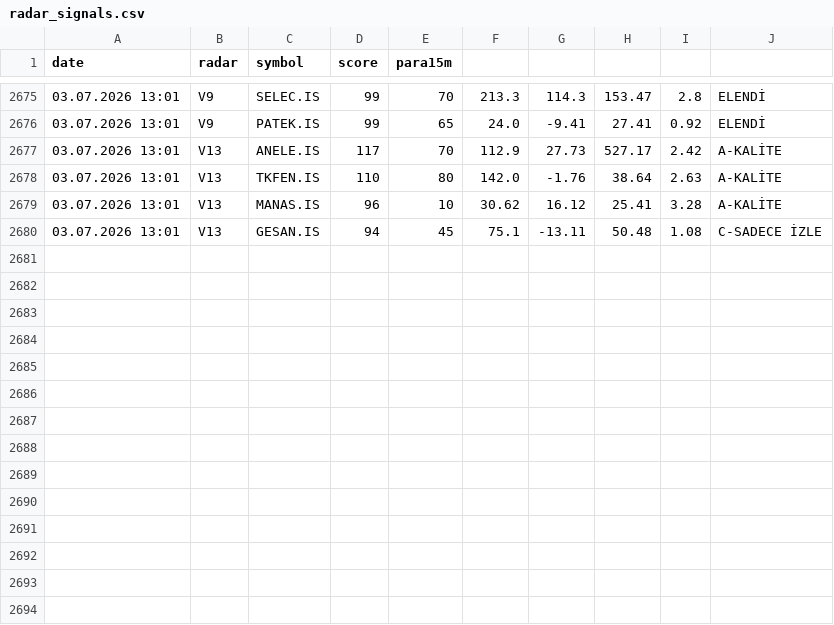
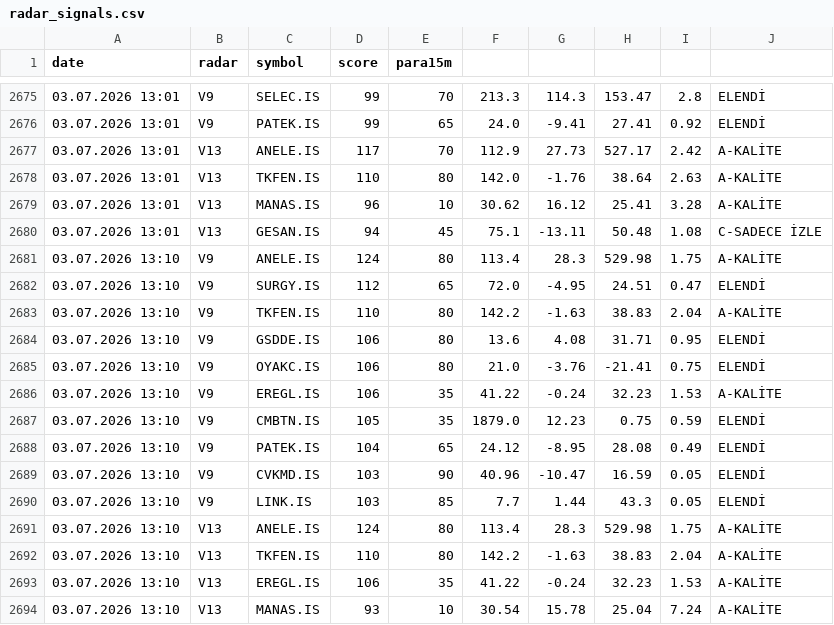
Before and after one commit to gokhan-bist-radar/gokhan-bist-radar, a CSV file: radar_signals.csv, drawn as a sheet; only a part is shown, gaps mark what is left out.

```diff
--- a/radar_signals.csv
+++ b/radar_signals.csv
@@ -2680 +2680,15 @@ date,radar,symbol,score,para15m
 03.07.2026 13:01,V13,GESAN.IS,94,45,75.1,-13.11,50.48,1.08,C-SADECE İZLE
+03.07.2026 13:10,V9,ANELE.IS,124,80,113.4,28.3,529.98,1.75,A-KALİTE
+03.07.2026 13:10,V9,SURGY.IS,112,65,72.0,-4.95,24.51,0.47,ELENDİ
+03.07.2026 13:10,V9,TKFEN.IS,110,80,142.2,-1.63,38.83,2.04,A-KALİTE
+03.07.2026 13:10,V9,GSDDE.IS,106,80,13.6,4.08,31.71,0.95,ELENDİ
+03.07.2026 13:10,V9,OYAKC.IS,106,80,21.0,-3.76,-21.41,0.75,ELENDİ
+03.07.2026 13:10,V9,EREGL.IS,106,35,41.22,-0.24,32.23,1.53,A-KALİTE
+03.07.2026 13:10,V9,CMBTN.IS,105,35,1879.0,12.23,0.75,0.59,ELENDİ
+03.07.2026 13:10,V9,PATEK.IS,104,65,24.12,-8.95,28.08,0.49,ELENDİ
+03.07.2026 13:10,V9,CVKMD.IS,103,90,40.96,-10.47,16.59,0.05,ELENDİ
+03.07.2026 13:10,V9,LINK.IS,103,85,7.7,1.44,43.3,0.05,ELENDİ
+03.07.2026 13:10,V13,ANELE.IS,124,80,113.4,28.3,529.98,1.75,A-KALİTE
+03.07.2026 13:10,V13,TKFEN.IS,110,80,142.2,-1.63,38.83,2.04,A-KALİTE
+03.07.2026 13:10,V13,EREGL.IS,106,35,41.22,-0.24,32.23,1.53,A-KALİTE
+03.07.2026 13:10,V13,MANAS.IS,93,10,30.54,15.78,25.04,7.24,A-KALİTE
```
Also changed, not shown: radar_memory.csv, radar_performance.csv.
